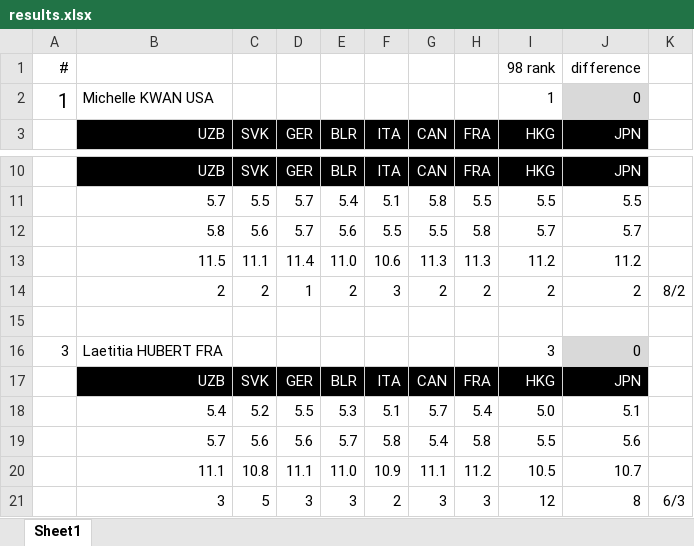
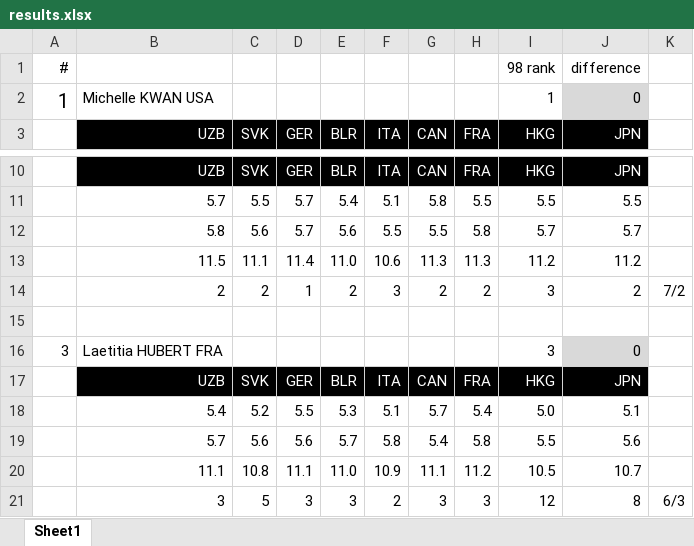
Before and after one commit to justinsplinter/justinsplinter.github.io, an Excel workbook: images/results.xlsx, sheet Sheet1, drawn as a sheet; only a part is shown, gaps mark what is left out; values as stored, in another font and other column widths than the file's, no borders; the diff names each change by its address in the sheet, - before the commit and + after, or states it on an @@ line.

```diff
--- a/images/results.xlsx (sheet Sheet1)
+++ b/images/results.xlsx (sheet Sheet1)
-I14 (HKG): 2
+I14 (HKG): 3
-K14: 8/2
+K14: 7/2
```
Also changed, not shown: 2 other files.
